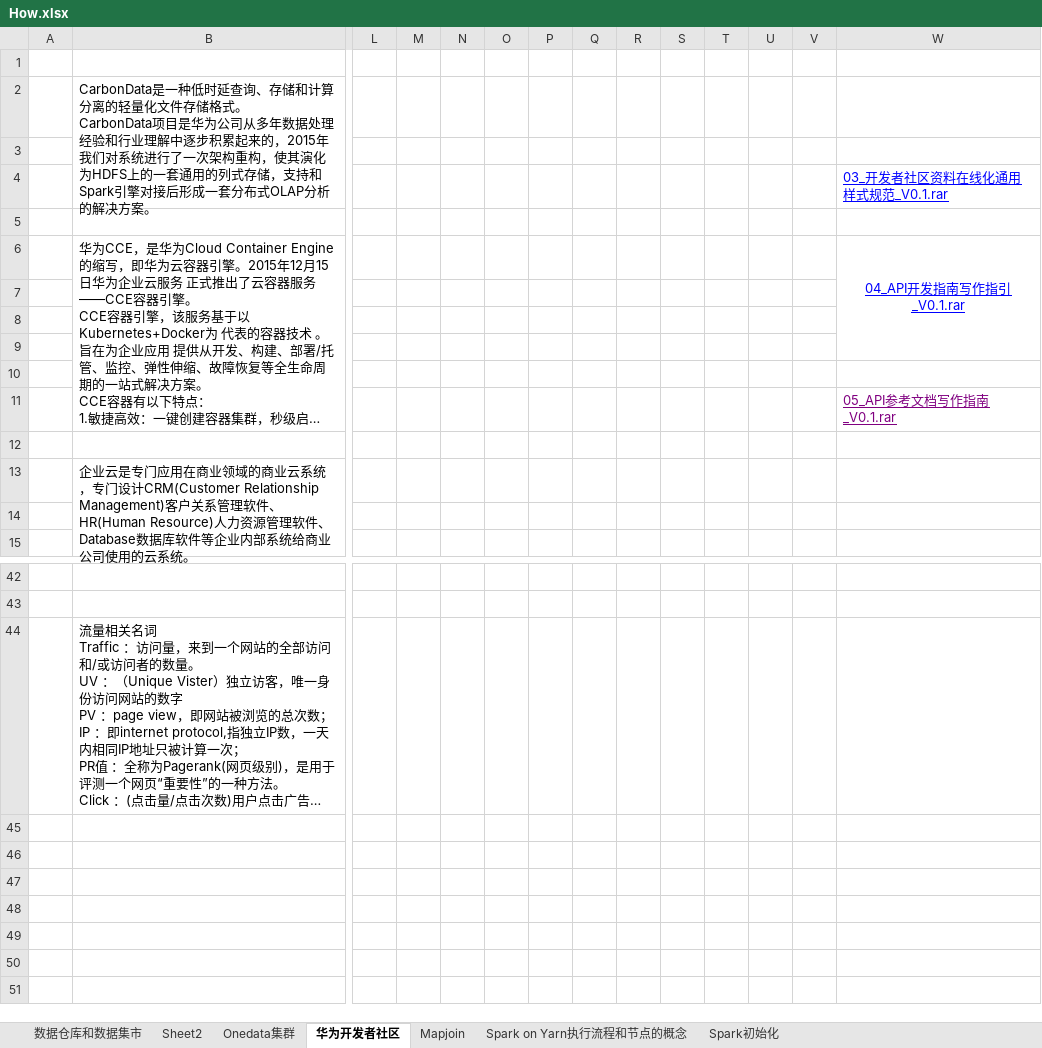
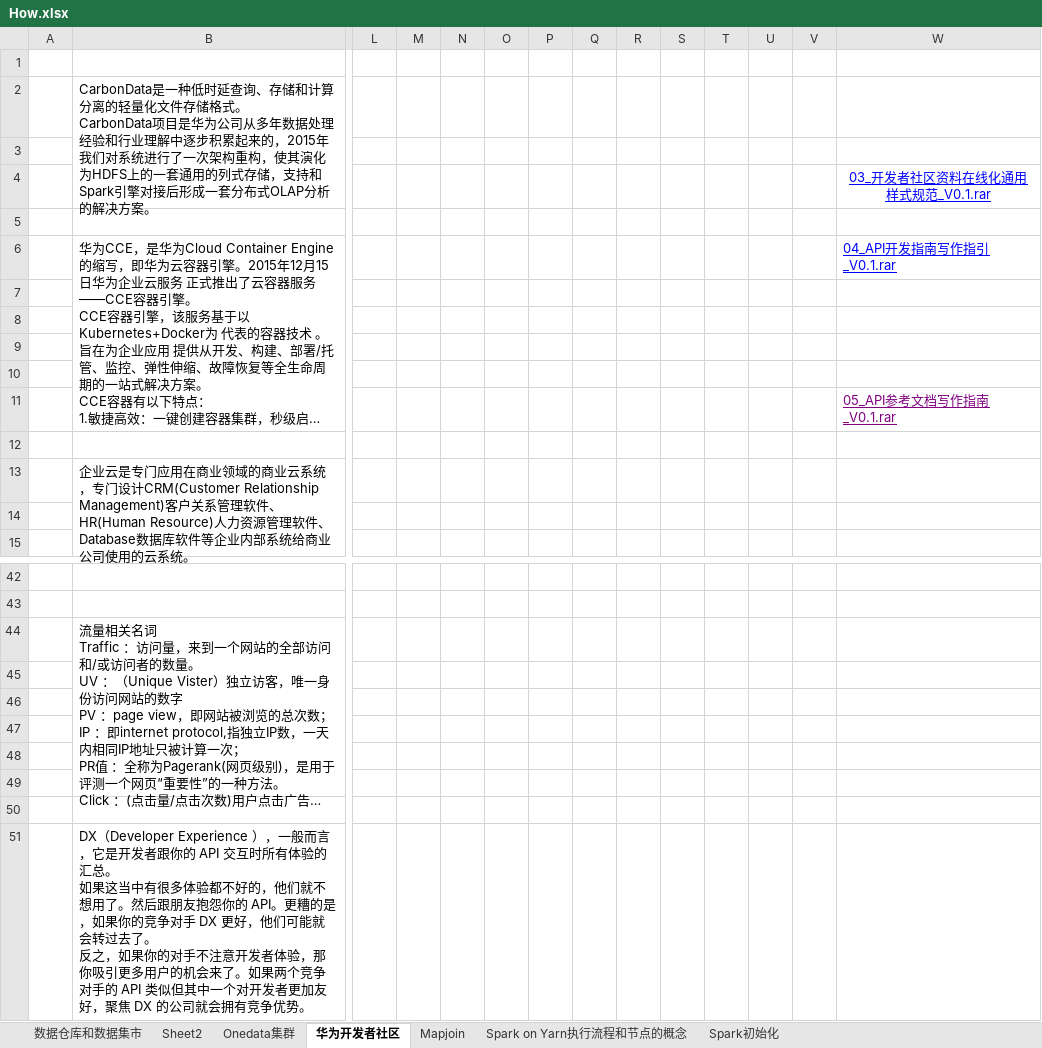
Before and after one commit to Stevenchooo/-Spark-Technology-Insider, an Excel workbook: resource/How.xlsx, sheet 华为开发者社区, drawn as a sheet; only a part is shown, gaps mark what is left out; long unchanged cells end in …; values as stored, in another font and other column widths than the file's, no borders; removed rows and columns are numbered as before the commit, all else as after; rows hold the shown columns only; ↵ is a line break in a cell; the diff names each change by its address in the sheet, - before the commit and + after, or states it on an @@ line.

```diff
--- a/resource/How.xlsx (sheet 华为开发者社区)
+++ b/resource/How.xlsx (sheet 华为开发者社区)
-W4 alignment: left
+W4 alignment: center
-W6 alignment: center
+W6 alignment: left
-W6:W9 merged
+row 45: (empty)
+row 46: (empty)
+row 47: (empty)
+row 48: (empty)
+row 49: (empty)
+row 50: (empty)
+row 51:  | DX（Developer Experience ），一般而言，它是开发者跟你的 API 交互时所有体验的汇总。 ↵ 如果这当中有很多体验都不好的，他们就不想用了。然后跟朋友抱怨你的 API。更糟的是，如果你的竞争对手 DX 更好，他们可能就会转过去了。 ↵ 反之，如果你的对手不注意开发者体验，那你吸引更多用户的机会来了。如果两个竞争对手的 API 类似但其中一个对开发者更加友好，聚焦 DX 的公司就会拥有竞争优势。
```
Also changed, not shown: sheet Mapjoin.
